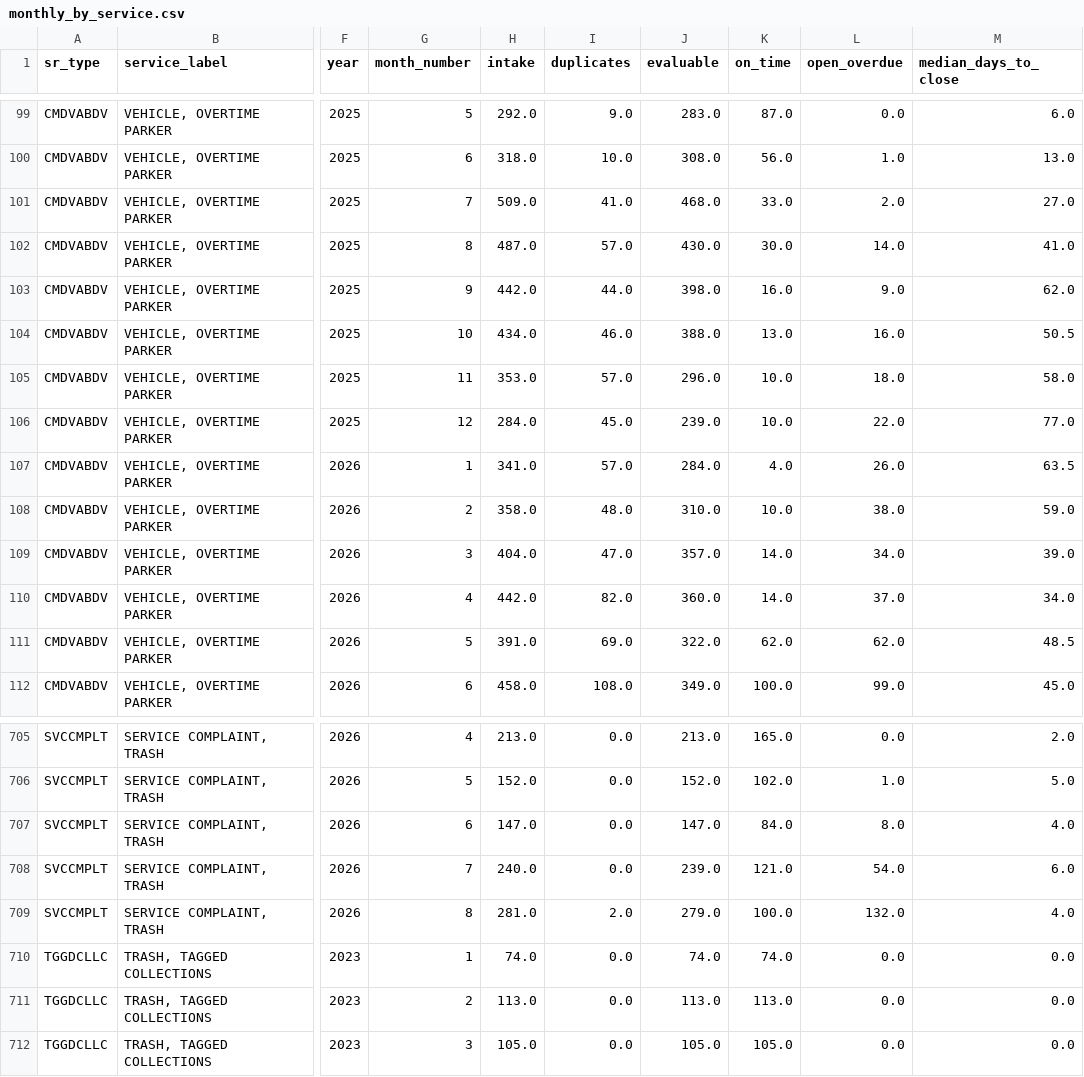
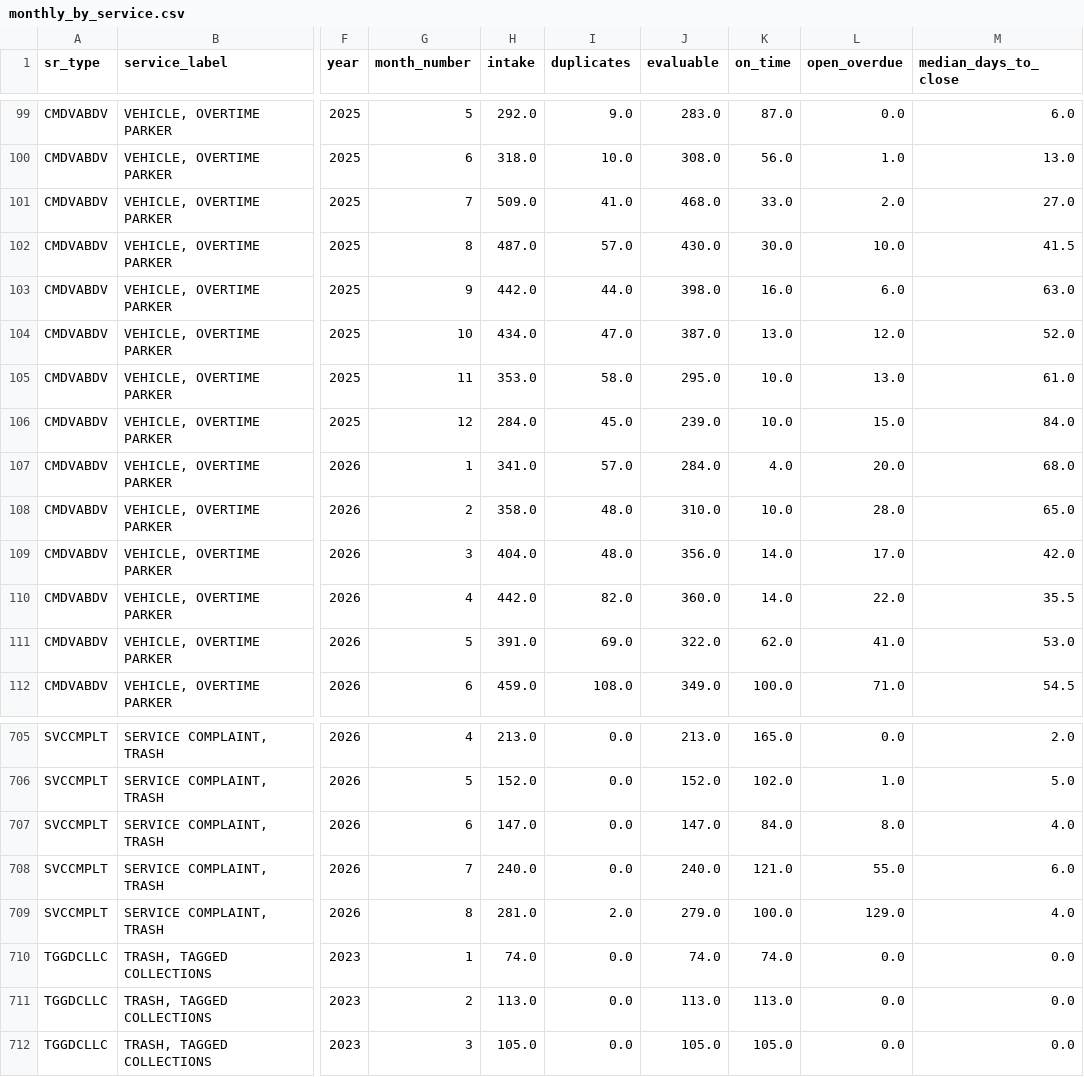
Before and after one commit to tasheanabythewood/cincy-311-service-performance, a CSV file: reports/exports/monthly_by_service.csv, drawn as a sheet; only a part is shown, gaps mark what is left out; the diff covers the shown part only; the diff names each change by its address in the sheet, - before the commit and + after, or states it on an @@ line.

```diff
--- a/reports/exports/monthly_by_service.csv
+++ b/reports/exports/monthly_by_service.csv
-L102 (open_overdue): 14.0
+L102 (open_overdue): 10.0
-M102 (median_days_to_close): 41.0
+M102 (median_days_to_close): 41.5
-L103 (open_overdue): 9.0
+L103 (open_overdue): 6.0
-M103 (median_days_to_close): 62.0
+M103 (median_days_to_close): 63.0
-I104 (duplicates): 46.0
+I104 (duplicates): 47.0
-J104 (evaluable): 388.0
+J104 (evaluable): 387.0
-L104 (open_overdue): 16.0
+L104 (open_overdue): 12.0
-M104 (median_days_to_close): 50.5
+M104 (median_days_to_close): 52.0
-I105 (duplicates): 57.0
+I105 (duplicates): 58.0
-J105 (evaluable): 296.0
+J105 (evaluable): 295.0
-L105 (open_overdue): 18.0
+L105 (open_overdue): 13.0
-M105 (median_days_to_close): 58.0
+M105 (median_days_to_close): 61.0
-L106 (open_overdue): 22.0
+L106 (open_overdue): 15.0
-M106 (median_days_to_close): 77.0
+M106 (median_days_to_close): 84.0
-L107 (open_overdue): 26.0
+L107 (open_overdue): 20.0
-M107 (median_days_to_close): 63.5
+M107 (median_days_to_close): 68.0
-L108 (open_overdue): 38.0
+L108 (open_overdue): 28.0
-M108 (median_days_to_close): 59.0
+M108 (median_days_to_close): 65.0
-I109 (duplicates): 47.0
+I109 (duplicates): 48.0
-J109 (evaluable): 357.0
+J109 (evaluable): 356.0
-L109 (open_overdue): 34.0
+L109 (open_overdue): 17.0
-M109 (median_days_to_close): 39.0
+M109 (median_days_to_close): 42.0
-L110 (open_overdue): 37.0
+L110 (open_overdue): 22.0
-M110 (median_days_to_close): 34.0
+M110 (median_days_to_close): 35.5
-L111 (open_overdue): 62.0
+L111 (open_overdue): 41.0
-M111 (median_days_to_close): 48.5
+M111 (median_days_to_close): 53.0
-H112 (intake): 458.0
+H112 (intake): 459.0
-L112 (open_overdue): 99.0
+L112 (open_overdue): 71.0
-M112 (median_days_to_close): 45.0
+M112 (median_days_to_close): 54.5
-J708 (evaluable): 239.0
+J708 (evaluable): 240.0
-L708 (open_overdue): 54.0
+L708 (open_overdue): 55.0
-L709 (open_overdue): 132.0
+L709 (open_overdue): 129.0
```
Also changed, not shown: 71 edited cells elsewhere in this file, reports/exports/backlog_by_service.csv, reports/exports/channel_by_year.csv, 22 other files.
